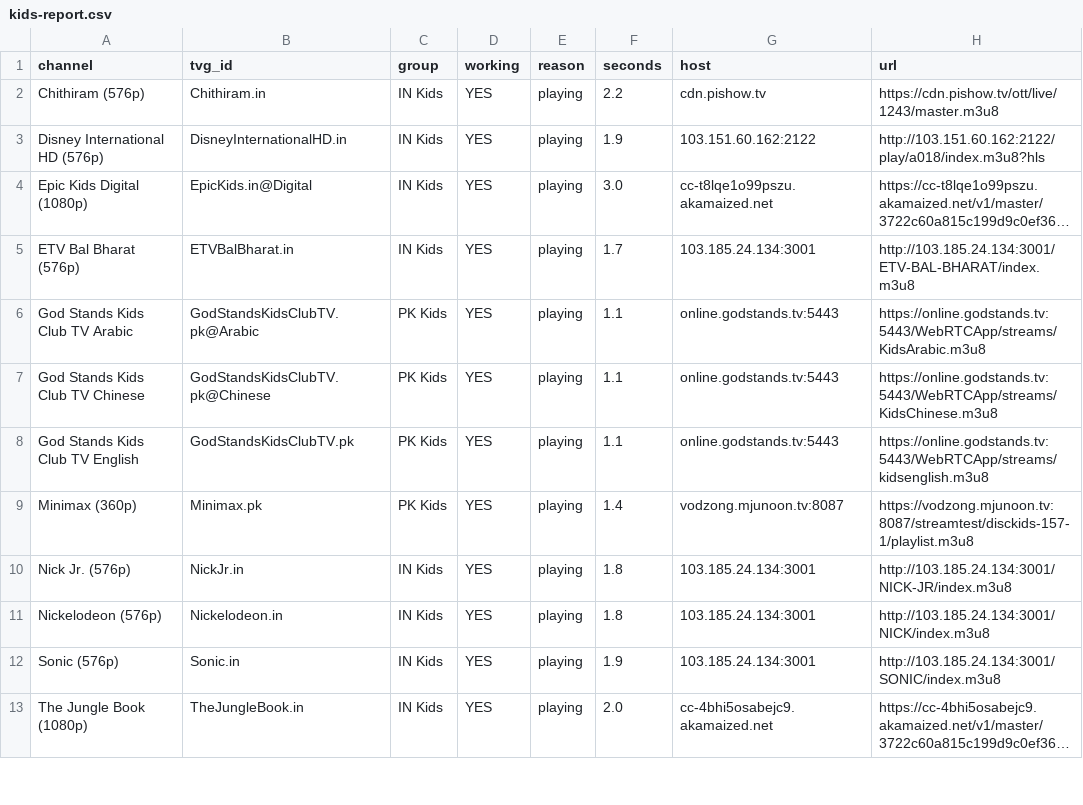
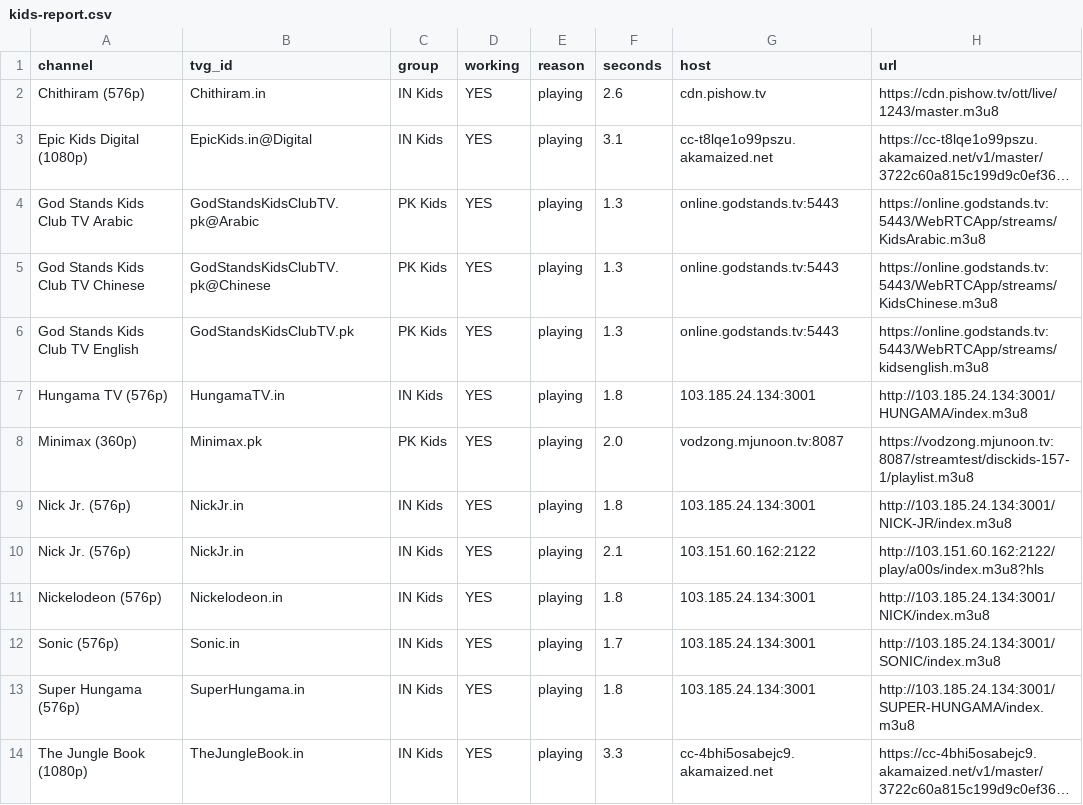
Before and after one commit to Inam321/iptv, a CSV file: reports/kids-report.csv, drawn as a sheet; only a part is shown; long unchanged cells end in …; removed rows and columns are numbered as before the commit, all else as after; the diff covers the shown part only; the diff names each change by its address in the sheet, - before the commit and + after, or states it on an @@ line.

```diff
--- a/reports/kids-report.csv
+++ b/reports/kids-report.csv
-F2 (seconds): 2.2
+F2 (seconds): 2.6
-row 3: Disney International HD (576p) | DisneyInternationalHD.in | IN Kids | YES | playing | 1.9 | 103.151.60.162:2122 | http://103.151.60.162:2122/play/a018/index.m3u8?hls
-F3 (seconds): 3.0
+F3 (seconds): 3.1
-row 5: ETV Bal Bharat (576p) | ETVBalBharat.in | IN Kids | YES | playing | 1.7 | 103.185.24.134:3001 | http://103.185.24.134:3001/ETV-BAL-BHARAT/index.m3u8
-F4:F6 (seconds): 1.1
+F4:F6 (seconds): 1.3
+row 7: Hungama TV (576p) | HungamaTV.in | IN Kids | YES | playing | 1.8 | 103.185.24.134:3001 | http://103.185.24.134:3001/HUNGAMA/index.m3u8
-F8 (seconds): 1.4
+F8 (seconds): 2.0
+row 10: Nick Jr. (576p) | NickJr.in | IN Kids | YES | playing | 2.1 | 103.151.60.162:2122 | http://103.151.60.162:2122/play/a00s/index.m3u8?hls
-F12 (seconds): 1.9
+F12 (seconds): 1.7
+row 13: Super Hungama (576p) | SuperHungama.in | IN Kids | YES | playing | 1.8 | 103.185.24.134:3001 | http://103.185.24.134:3001/SUPER-HUNGAMA/index.m3u8
-F14 (seconds): 2.0
+F14 (seconds): 3.3
```
Also changed, not shown: 2 added rows, 3 removed rows and 14 edited cells elsewhere in this file, reports/entertainment-report.csv, reports/movies-report.csv, 14 other files.
